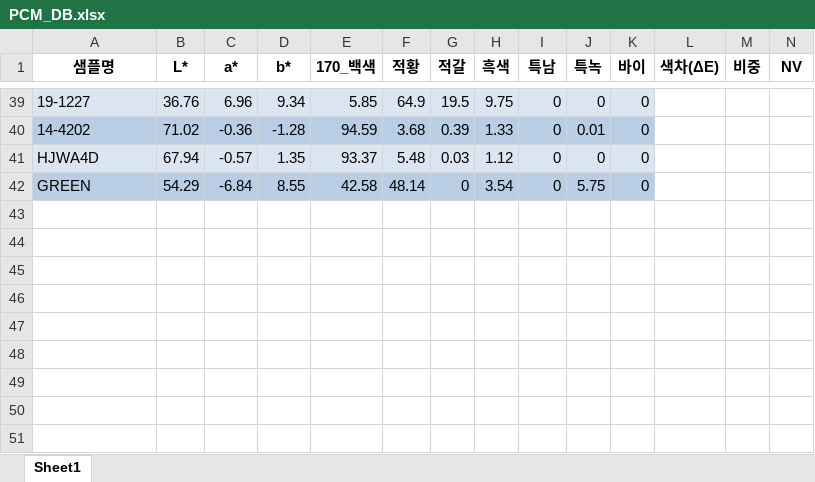
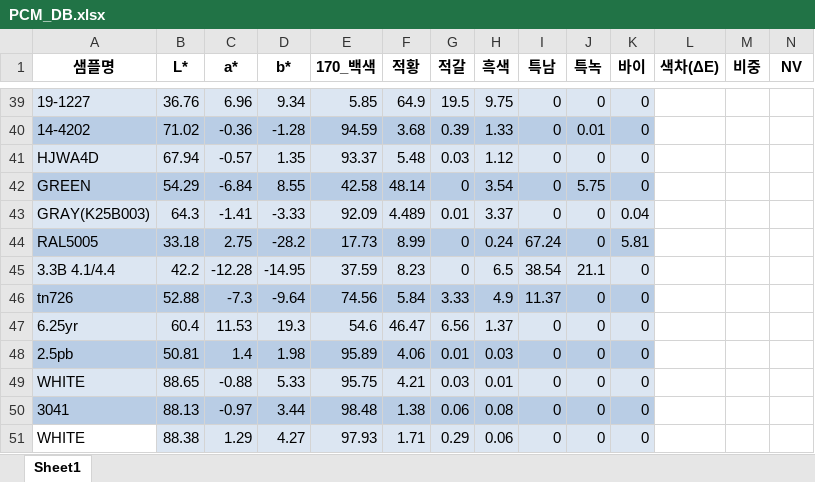
Before and after one commit to wohbin7016-alt/PCM-Color-App, an Excel workbook: PCM_DB.xlsx, sheet Sheet1, drawn as a sheet; only a part is shown, gaps mark what is left out; values as stored, in another font and other column widths than the file's, no borders; rows hold the shown columns only; the diff names each change by its address in the sheet, - before the commit and + after, or states it on an @@ line.

Commit message:
Add files via upload

```diff
--- a/PCM_DB.xlsx (sheet Sheet1)
+++ b/PCM_DB.xlsx (sheet Sheet1)
+row 43: GRAY(K25B003) | 64.3 | -1.41 | -3.33 | 92.09 | 4.489 | 0.01 | 3.37 | 0 | 0 | 0.04
+row 44: RAL5005 | 33.18 | 2.75 | -28.2 | 17.73 | 8.99 | 0 | 0.24 | 67.24 | 0 | 5.81
+row 45: 3.3B 4.1/4.4 | 42.2 | -12.28 | -14.95 | 37.59 | 8.23 | 0 | 6.5 | 38.54 | 21.1 | 0
+row 46: tn726 | 52.88 | -7.3 | -9.64 | 74.56 | 5.84 | 3.33 | 4.9 | 11.37 | 0 | 0
+row 47: 6.25yr | 60.4 | 11.53 | 19.3 | 54.6 | 46.47 | 6.56 | 1.37 | 0 | 0 | 0
+row 48: 2.5pb | 50.81 | 1.4 | 1.98 | 95.89 | 4.06 | 0.01 | 0.03 | 0 | 0 | 0
+row 49: WHITE | 88.65 | -0.88 | 5.33 | 95.75 | 4.21 | 0.03 | 0.01 | 0 | 0 | 0
+row 50: 3041 | 88.13 | -0.97 | 3.44 | 98.48 | 1.38 | 0.06 | 0.08 | 0 | 0 | 0
+row 51: WHITE | 88.38 | 1.29 | 4.27 | 97.93 | 1.71 | 0.29 | 0.06 | 0 | 0 | 0
```
